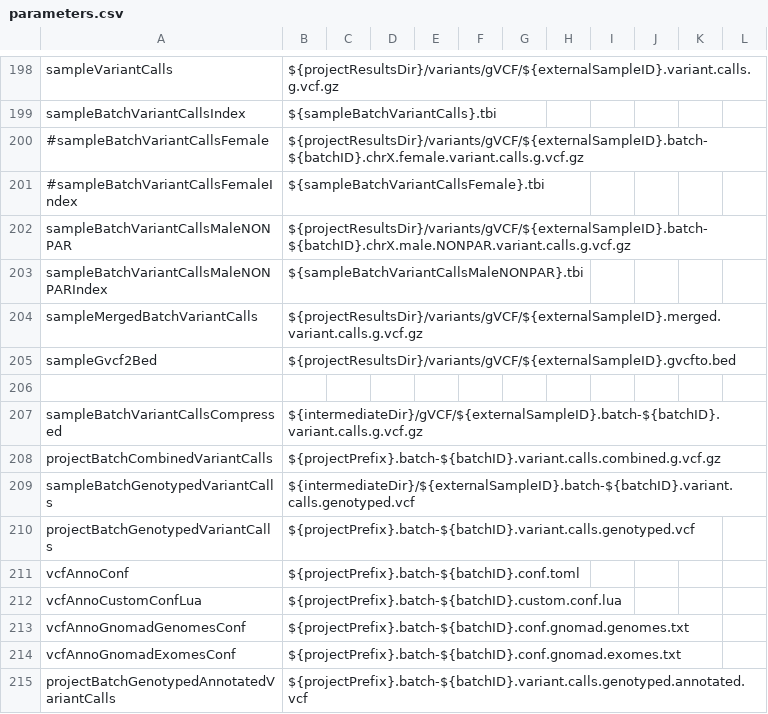
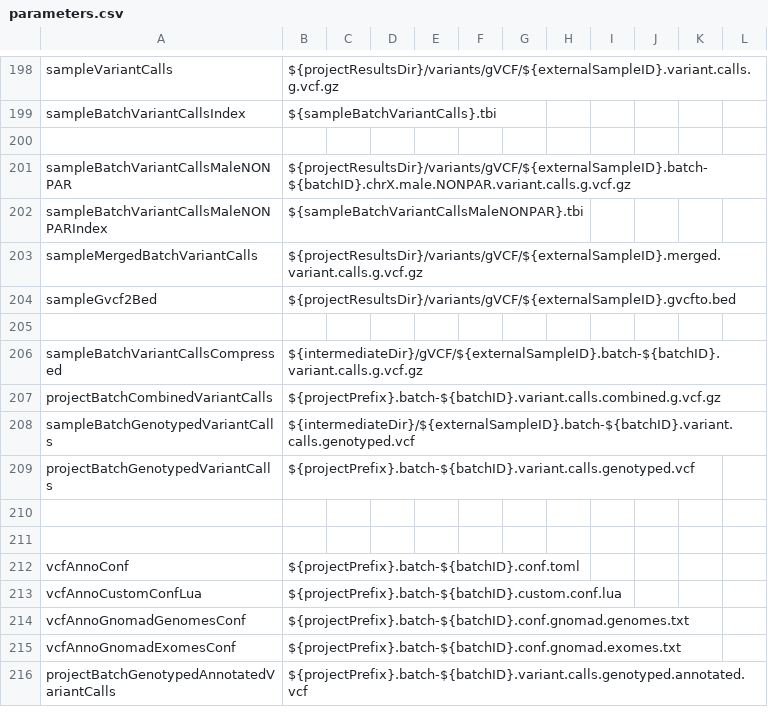
Before and after one commit to molgenis/NGS_DNA, a CSV file: parameters.csv, drawn as a sheet; only a part is shown, gaps mark what is left out; removed rows and columns are numbered as before the commit, all else as after; the diff names each change by its address in the sheet, - before the commit and + after, or states it on an @@ line.

Commit message:
fix combine and genotyping variants

```diff
--- a/parameters.csv
+++ b/parameters.csv
-row 200: #sampleBatchVariantCallsFemale | ${projectResultsDir}/variants/gVCF/${externalSampleID}.batch-${batchID}.chrX.female.variant.calls.g.vcf.gz
+row 200: (empty)
-row 201: #sampleBatchVariantCallsFemaleIndex | ${sampleBatchVariantCallsFemale}.tbi
+row 210: (empty)
+row 211: (empty)
```
Also changed, not shown: 2 other files.
